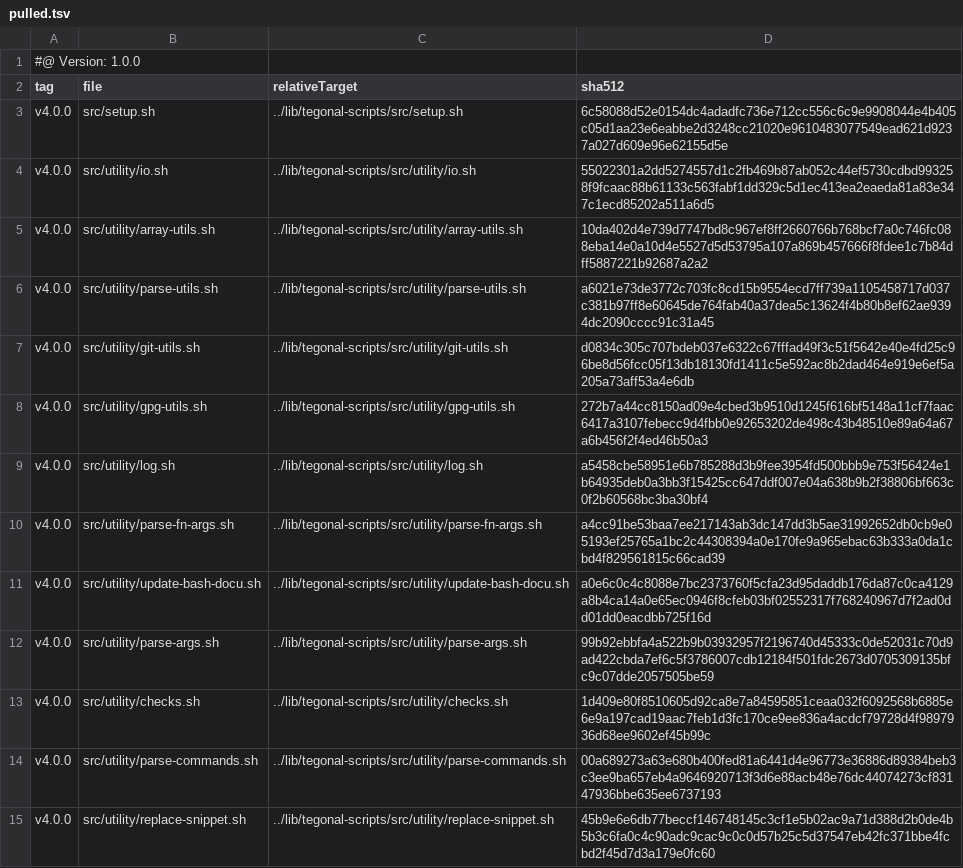
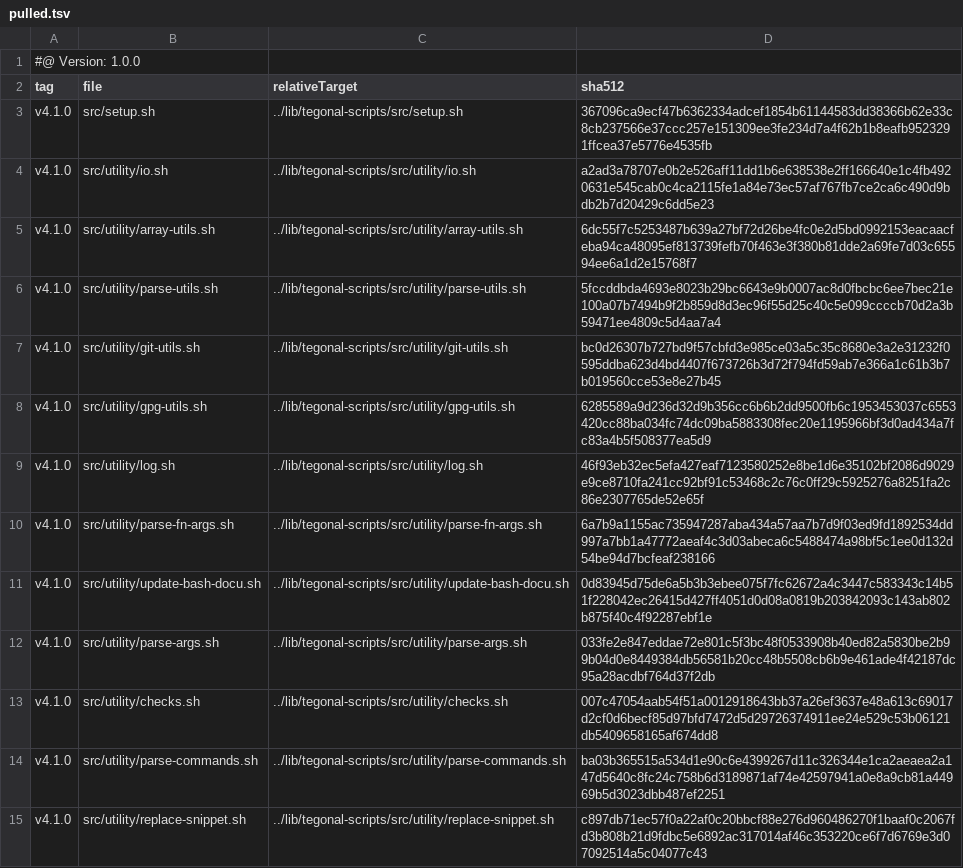
Before and after one commit to tegonal/gt, a TSV file: .gt/remotes/tegonal-scripts/pulled.tsv, drawn as a sheet; only a part is shown; the diff covers the shown part only.

Commit message:
update files of remote tegonal-scripts to version v4.1.0 via gt

```diff
--- a/.gt/remotes/tegonal-scripts/pulled.tsv
+++ b/.gt/remotes/tegonal-scripts/pulled.tsv
@@ -2,14 +2,14 @@
 tag	file	relativeTarget	sha512
-v4.0.0	src/setup.sh	../lib/tegonal-scripts/src/setup.sh	6c58088d52e0154dc4adadfc736e712cc556c6c9e9908044e4b405c05d1aa23e6eabbe2d3248cc21020e9610483077549ead621d9237a027d609e96e62155d5e
-v4.0.0	src/utility/io.sh	../lib/tegonal-scripts/src/utility/io.sh	55022301a2dd5274557d1c2fb469b87ab052c44ef5730cdbd993258f9fcaac88b61133c563fabf1dd329c5d1ec413ea2eaeda81a83e347c1ecd85202a511a6d5
-v4.0.0	src/utility/array-utils.sh	../lib/tegonal-scripts/src/utility/array-utils.sh	10da402d4e739d7747bd8c967ef8ff2660766b768bcf7a0c746fc088eba14e0a10d4e5527d5d53795a107a869b457666f8fdee1c7b84dff5887221b92687a2a2
-v4.0.0	src/utility/parse-utils.sh	../lib/tegonal-scripts/src/utility/parse-utils.sh	a6021e73de3772c703fc8cd15b9554ecd7ff739a1105458717d037c381b97ff8e60645de764fab40a37dea5c13624f4b80b8ef62ae9394dc2090cccc91c31a45
-v4.0.0	src/utility/git-utils.sh	../lib/tegonal-scripts/src/utility/git-utils.sh	d0834c305c707bdeb037e6322c67fffad49f3c51f5642e40e4fd25c96be8d56fcc05f13db18130fd1411c5e592ac8b2dad464e919e6ef5a205a73aff53a4e6db
-v4.0.0	src/utility/gpg-utils.sh	../lib/tegonal-scripts/src/utility/gpg-utils.sh	272b7a44cc8150ad09e4cbed3b9510d1245f616bf5148a11cf7faac6417a3107febecc9d4fbb0e92653202de498c43b48510e89a64a67a6b456f2f4ed46b50a3
-v4.0.0	src/utility/log.sh	../lib/tegonal-scripts/src/utility/log.sh	a5458cbe58951e6b785288d3b9fee3954fd500bbb9e753f56424e1b64935deb0a3bb3f15425cc647ddf007e04a638b9b2f38806bf663c0f2b60568bc3ba30bf4
-v4.0.0	src/utility/parse-fn-args.sh	../lib/tegonal-scripts/src/utility/parse-fn-args.sh	a4cc91be53baa7ee217143ab3dc147dd3b5ae31992652db0cb9e05193ef25765a1bc2c44308394a0e170fe9a965ebac63b333a0da1cbd4f829561815c66cad39
-v4.0.0	src/utility/update-bash-docu.sh	../lib/tegonal-scripts/src/utility/update-bash-docu.sh	a0e6c0c4c8088e7bc2373760f5cfa23d95daddb176da87c0ca4129a8b4ca14a0e65ec0946f8cfeb03bf02552317f768240967d7f2ad0dd01dd0eacdbb725f16d
-v4.0.0	src/utility/parse-args.sh	../lib/tegonal-scripts/src/utility/parse-args.sh	99b92ebbfa4a522b9b03932957f2196740d45333c0de52031c70d9ad422cbda7ef6c5f3786007cdb12184f501fdc2673d0705309135bfc9c07dde2057505be59
-v4.0.0	src/utility/checks.sh	../lib/tegonal-scripts/src/utility/checks.sh	1d409e80f8510605d92ca8e7a84595851ceaa032f6092568b6885e6e9a197cad19aac7feb1d3fc170ce9ee836a4acdcf79728d4f9897936d68ee9602ef45b99c
-v4.0.0	src/utility/parse-commands.sh	../lib/tegonal-scripts/src/utility/parse-commands.sh	00a689273a63e680b400fed81a6441d4e96773e36886d89384beb3c3ee9ba657eb4a9646920713f3d6e88acb48e76dc44074273cf83147936bbe635ee6737193
-v4.0.0	src/utility/replace-snippet.sh	../lib/tegonal-scripts/src/utility/replace-snippet.sh	45b9e6e6db77beccf146748145c3cf1e5b02ac9a71d388d2b0de4b5b3c6fa0c4c90adc9cac9c0c0d57b25c5d37547eb42fc371bbe4fcbd2f45d7d3a179e0fc60
+v4.1.0	src/setup.sh	../lib/tegonal-scripts/src/setup.sh	367096ca9ecf47b6362334adcef1854b61144583dd38366b62e33c8cb237566e37ccc257e151309ee3fe234d7a4f62b1b8eafb9523291ffcea37e5776e4535fb
+v4.1.0	src/utility/io.sh	../lib/tegonal-scripts/src/utility/io.sh	a2ad3a78707e0b2e526aff11dd1b6e638538e2ff166640e1c4fb4920631e545cab0c4ca2115fe1a84e73ec57af767fb7ce2ca6c490d9bdb2b7d20429c6dd5e23
+v4.1.0	src/utility/array-utils.sh	../lib/tegonal-scripts/src/utility/array-utils.sh	6dc55f7c5253487b639a27bf72d26be4fc0e2d5bd0992153eacaacfeba94ca48095ef813739fefb70f463e3f380b81dde2a69fe7d03c65594ee6a1d2e15768f7
+v4.1.0	src/utility/parse-utils.sh	../lib/tegonal-scripts/src/utility/parse-utils.sh	5fccddbda4693e8023b29bc6643e9b0007ac8d0fbcbc6ee7bec21e100a07b7494b9f2b859d8d3ec96f55d25c40c5e099ccccb70d2a3b59471ee4809c5d4aa7a4
+v4.1.0	src/utility/git-utils.sh	../lib/tegonal-scripts/src/utility/git-utils.sh	bc0d26307b727bd9f57cbfd3e985ce03a5c35c8680e3a2e31232f0595ddba623d4bd4407f673726b3d72f794fd59ab7e366a1c61b3b7b019560cce53e8e27b45
+v4.1.0	src/utility/gpg-utils.sh	../lib/tegonal-scripts/src/utility/gpg-utils.sh	6285589a9d236d32d9b356cc6b6b2dd9500fb6c1953453037c6553420cc88ba034fc74dc09ba5883308fec20e1195966bf3d0ad434a7fc83a4b5f508377ea5d9
+v4.1.0	src/utility/log.sh	../lib/tegonal-scripts/src/utility/log.sh	46f93eb32ec5efa427eaf7123580252e8be1d6e35102bf2086d9029e9ce8710fa241cc92bf91c53468c2c76c0ff29c5925276a8251fa2c86e2307765de52e65f
+v4.1.0	src/utility/parse-fn-args.sh	../lib/tegonal-scripts/src/utility/parse-fn-args.sh	6a7b9a1155ac735947287aba434a57aa7b7d9f03ed9fd1892534dd997a7bb1a47772aeaf4c3d03abeca6c5488474a98bf5c1ee0d132d54be94d7bcfeaf238166
+v4.1.0	src/utility/update-bash-docu.sh	../lib/tegonal-scripts/src/utility/update-bash-docu.sh	0d83945d75de6a5b3b3ebee075f7fc62672a4c3447c583343c14b51f228042ec26415d427ff4051d0d08a0819b203842093c143ab802b875f40c4f92287ebf1e
+v4.1.0	src/utility/parse-args.sh	../lib/tegonal-scripts/src/utility/parse-args.sh	033fe2e847eddae72e801c5f3bc48f0533908b40ed82a5830be2b99b04d0e8449384db56581b20cc48b5508cb6b9e461ade4f42187dc95a28acdbf764d37f2db
+v4.1.0	src/utility/checks.sh	../lib/tegonal-scripts/src/utility/checks.sh	007c47054aab54f51a0012918643bb37a26ef3637e48a613c69017d2cf0d6becf85d97bfd7472d5d29726374911ee24e529c53b06121db5409658165af674dd8
+v4.1.0	src/utility/parse-commands.sh	../lib/tegonal-scripts/src/utility/parse-commands.sh	ba03b365515a534d1e90c6e4399267d11c326344e1ca2aeaea2a147d5640c8fc24c758b6d3189871af74e42597941a0e8a9cb81a44969b5d3023dbb487ef2251
+v4.1.0	src/utility/replace-snippet.sh	../lib/tegonal-scripts/src/utility/replace-snippet.sh	c897db71ec57f0a22af0c20bbcf88e276d960486270f1baaf0c2067fd3b808b21d9fdbc5e6892ac317014af46c353220ce6f7d6769e3d07092514a5c04077c43
```
Also changed, not shown: 50 edited cells elsewhere in this file, 40 other files.
